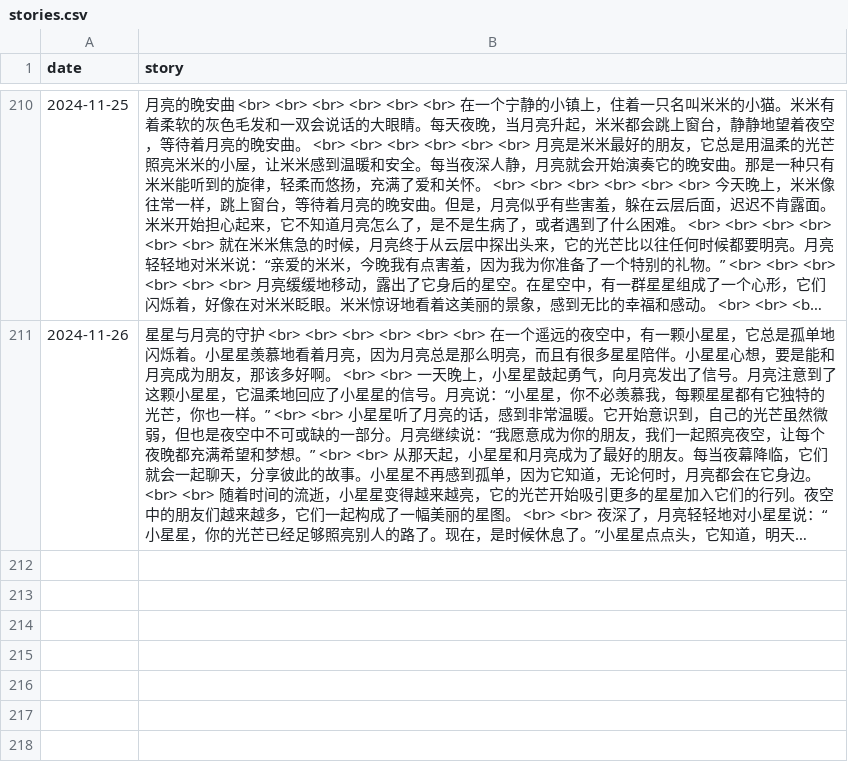
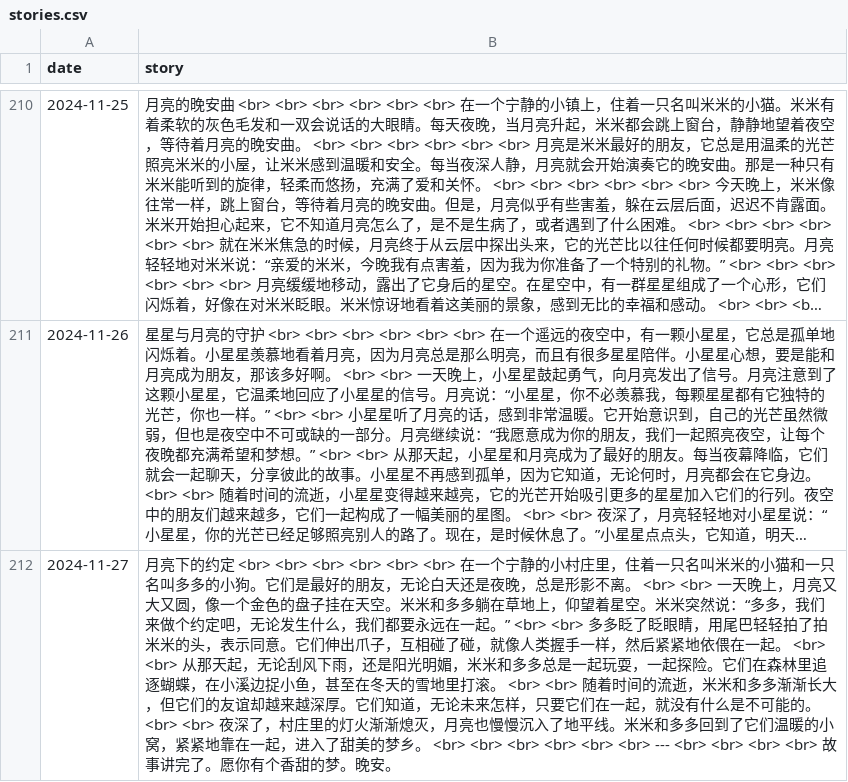
Before and after one commit to flowergod/storyBot, a CSV file: stories.csv, drawn as a sheet; only a part is shown, gaps mark what is left out; long unchanged cells end in …; the diff names each change by its address in the sheet, - before the commit and + after, or states it on an @@ line.

Commit message:
Update stories.csv with new story

```diff
--- a/stories.csv
+++ b/stories.csv
+row 212: 2024-11-27 | 月亮下的约定 <br> <br> <br> <br> <br> <br> 在一个宁静的小村庄里，住着一只名叫米米的小猫和一只名叫多多的小狗。它们是最好的朋友，无论白天还是夜晚，总是形影不离。 <br> <br> 一天晚上，月亮又大又圆，像一个金色的盘子挂在天空。米米和多多躺在草地上，仰望着星空。米米突然说：“多多，我们来做个约定吧，无论发生什么，我们都要永远在一起。” <br> <br> 多多眨了眨眼睛，用尾巴轻轻拍了拍米米的头，表示同意。它们伸出爪子，互相碰了碰，就像人类握手一样，然后紧紧地依偎在一起。 <br> <br> 从那天起，无论刮风下雨，还是阳光明媚，米米和多多总是一起玩耍，一起探险。它们在森林里追逐蝴蝶，在小溪边捉小鱼，甚至在冬天的雪地里打滚。 <br> <br> 随着时间的流逝，米米和多多渐渐长大，但它们的友谊却越来越深厚。它们知道，无论未来怎样，只要它们在一起，就没有什么是不可能的。 <br> <br> 夜深了，村庄里的灯火渐渐熄灭，月亮也慢慢沉入了地平线。米米和多多回到了它们温暖的小窝，紧紧地靠在一起，进入了甜美的梦乡。 <br> <br> <br> <br> <br> <br> --- <br> <br> <br> <br> 故事讲完了。愿你有个香甜的梦。晚安。
```
